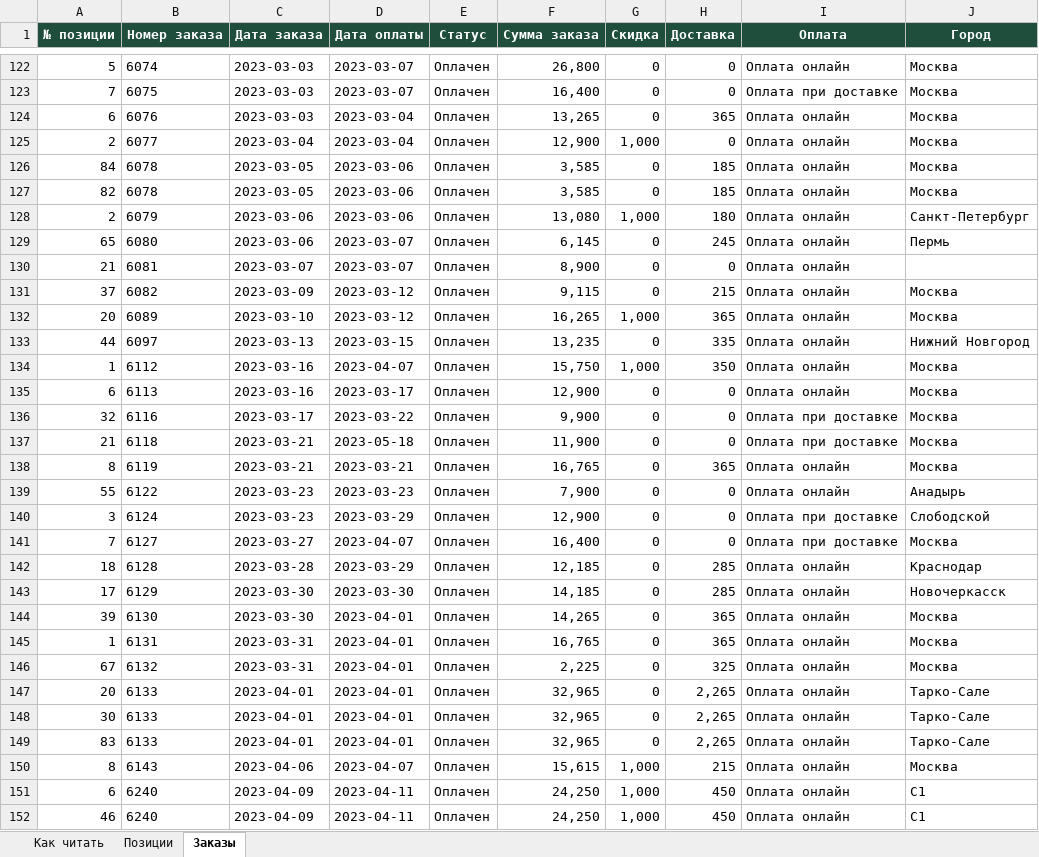
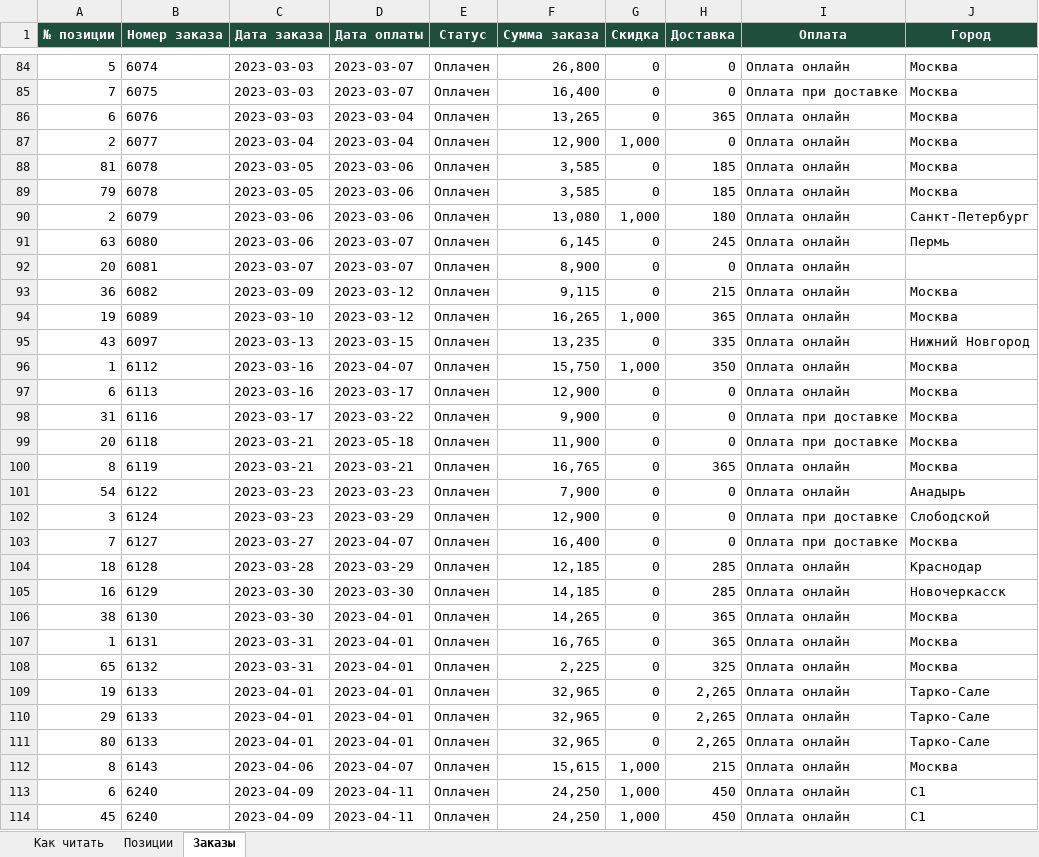
Before and after one commit to maxshlykov24-creator/msp, an Excel workbook: 2. БИЗНЕС/04_Производство/Активные/2MyMoods/05_Материалы/2026-10-08_Товары_сайта_для_утверждения.xlsx, sheet Заказы, drawn as a sheet; only a part is shown, gaps mark what is left out; values as stored, in another font and other column widths than the file's, no borders; addresses are those after the commit; the diff covers the shown part only; the diff names each change by its address in the sheet, - before the commit and + after, or states it on an @@ line.

```diff
--- a/2. БИЗНЕС/04_Производство/Активные/2MyMoods/05_Материалы/2026-10-08_Товары_сайта_для_утверждения.xlsx (sheet Заказы)
+++ b/2. БИЗНЕС/04_Производство/Активные/2MyMoods/05_Материалы/2026-10-08_Товары_сайта_для_утверждения.xlsx (sheet Заказы)
-A88 (№ позиции): 84
+A88 (№ позиции): 81
-A89 (№ позиции): 82
+A89 (№ позиции): 79
-A91 (№ позиции): 65
+A91 (№ позиции): 63
-A92 (№ позиции): 21
+A92 (№ позиции): 20
-A93 (№ позиции): 37
+A93 (№ позиции): 36
-A94 (№ позиции): 20
+A94 (№ позиции): 19
-A95 (№ позиции): 44
+A95 (№ позиции): 43
-A98 (№ позиции): 32
+A98 (№ позиции): 31
-A99 (№ позиции): 21
+A99 (№ позиции): 20
-A101 (№ позиции): 55
+A101 (№ позиции): 54
-A105 (№ позиции): 17
+A105 (№ позиции): 16
-A106 (№ позиции): 39
+A106 (№ позиции): 38
-A108 (№ позиции): 67
+A108 (№ позиции): 65
-A109 (№ позиции): 20
+A109 (№ позиции): 19
-A110 (№ позиции): 30
+A110 (№ позиции): 29
-A111 (№ позиции): 83
+A111 (№ позиции): 80
-A114 (№ позиции): 46
+A114 (№ позиции): 45
```
Also changed, not shown: 99 removed rows and 118 edited cells elsewhere in this sheet, sheet Позиции, sheet Как читать, 1 other file.
